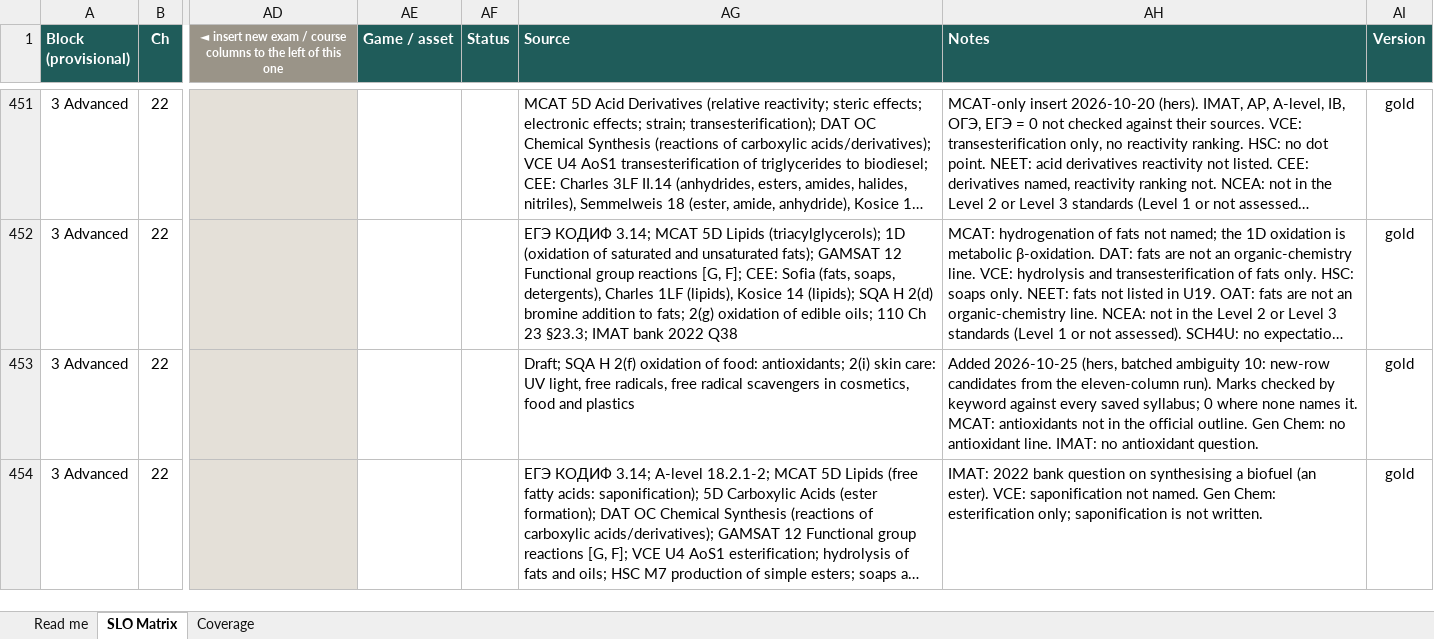
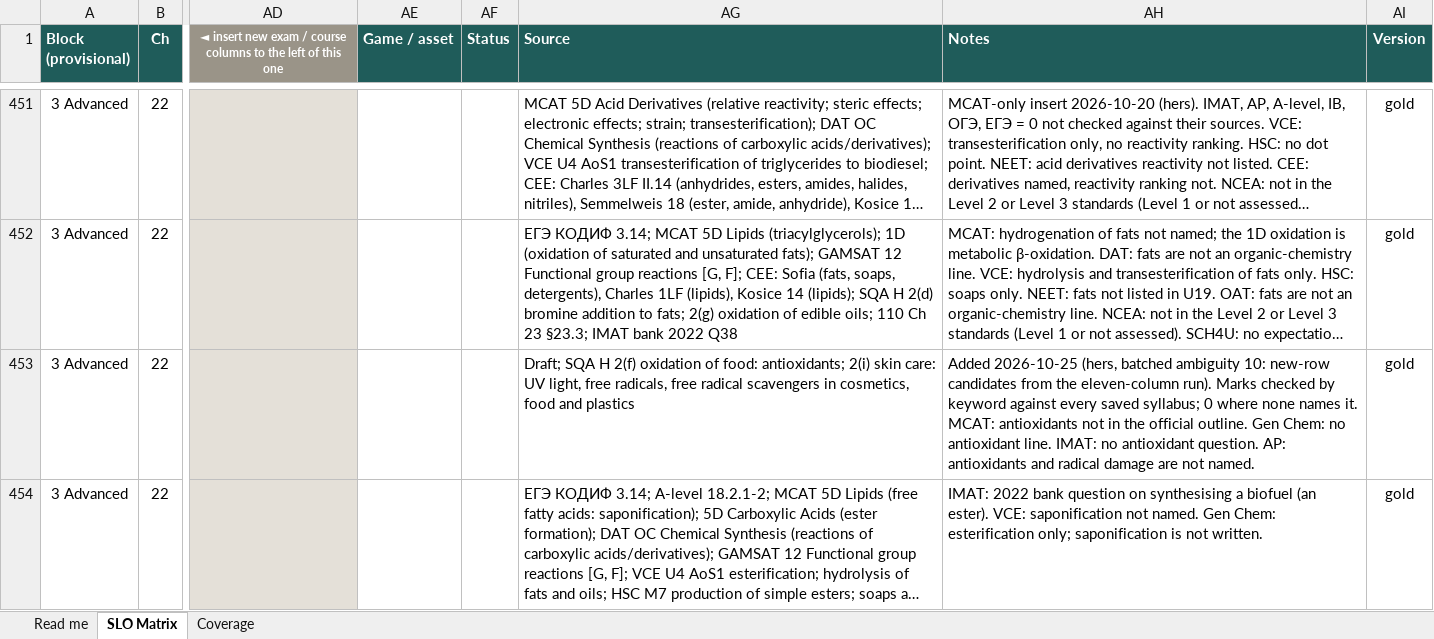
Before and after one commit to chem-coder/chem-games, an Excel workbook: documentation/slo-matrix/SLO_MATRIX.xlsx, sheet SLO Matrix, drawn as a sheet; only a part is shown, gaps mark what is left out; long unchanged cells end in …; values as stored, in another font and other column widths than the file's, no borders; conditional formats not drawn; the diff covers the shown part only; the diff names each change by its address in the sheet, - before the commit and + after, or states it on an @@ line.

```diff
--- a/documentation/slo-matrix/SLO_MATRIX.xlsx (sheet SLO Matrix)
+++ b/documentation/slo-matrix/SLO_MATRIX.xlsx (sheet SLO Matrix)
-AH453 (Notes): …antioxidant question.
+AH453 (Notes): …antioxidant question. AP: antioxidants and radical damage are not named.
```
Also changed, not shown: 44 edited cells elsewhere in this sheet, 1 other file.
